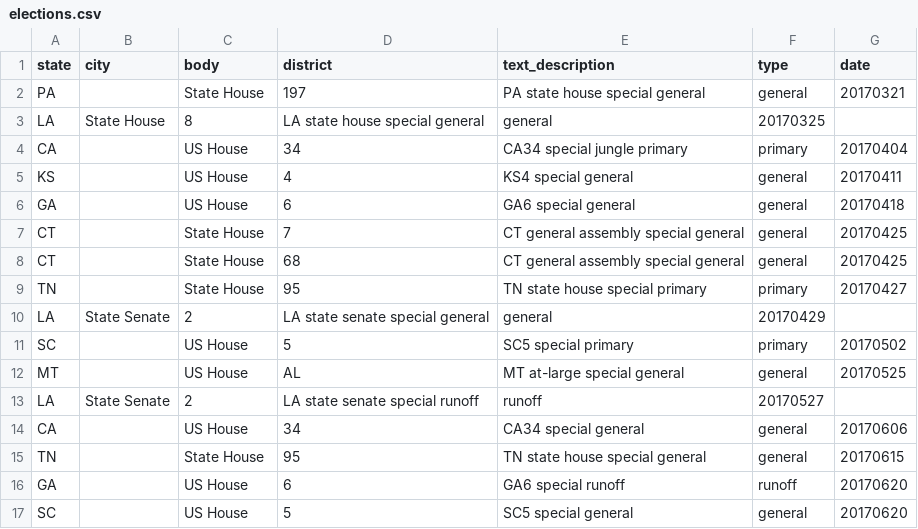
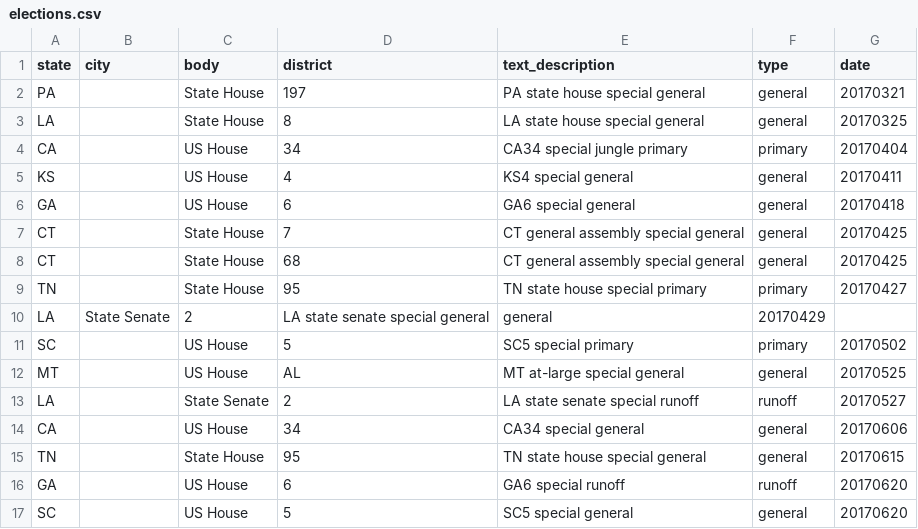
Before and after one commit to rshorey/upcoming-elections, a CSV file: elections.csv, drawn as a sheet; removed rows and columns are numbered as before the commit, all else as after; the diff names each change by its address in the sheet, - before the commit and + after, or states it on an @@ line.

Commit message:
missing comma

```diff
--- a/elections.csv
+++ b/elections.csv
-row 3: LA | State House | 8 | LA state house special general | general | 20170325
+row 3: LA |  | State House | 8 | LA state house special general | general | 20170325
-row 13: LA | State Senate | 2 | LA state senate special runoff | runoff | 20170527
+row 13: LA |  | State Senate | 2 | LA state senate special runoff | runoff | 20170527
```
